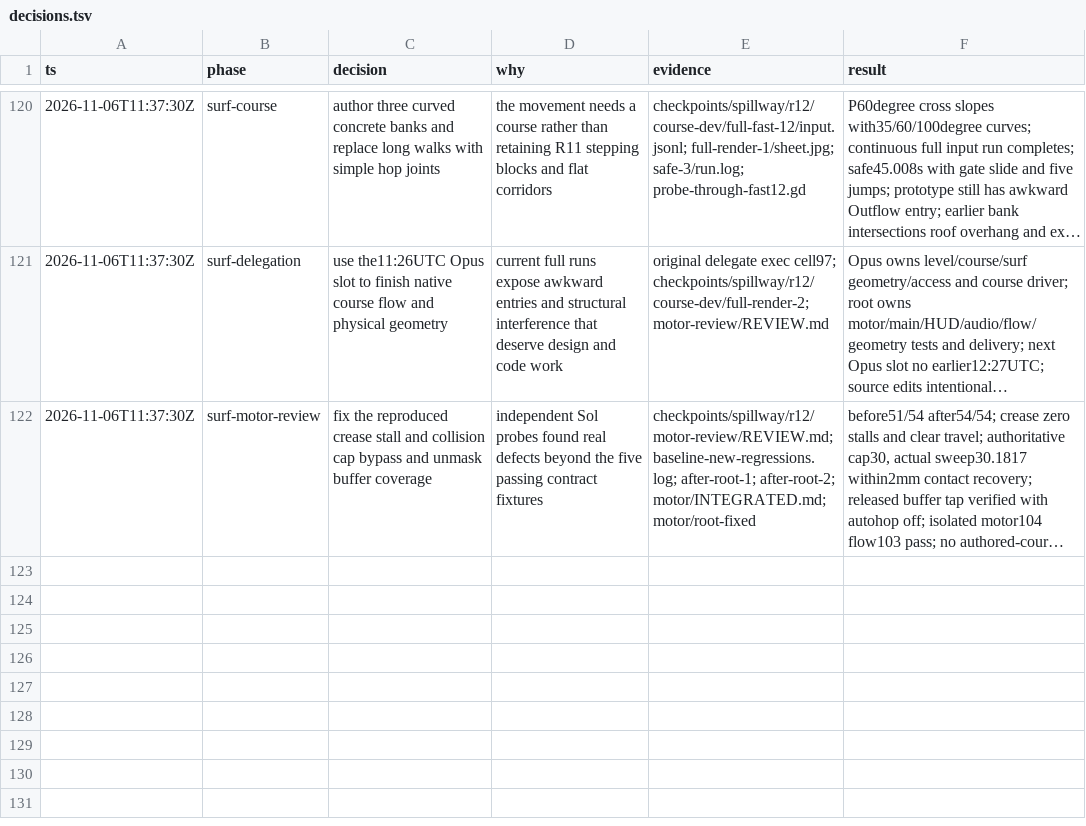
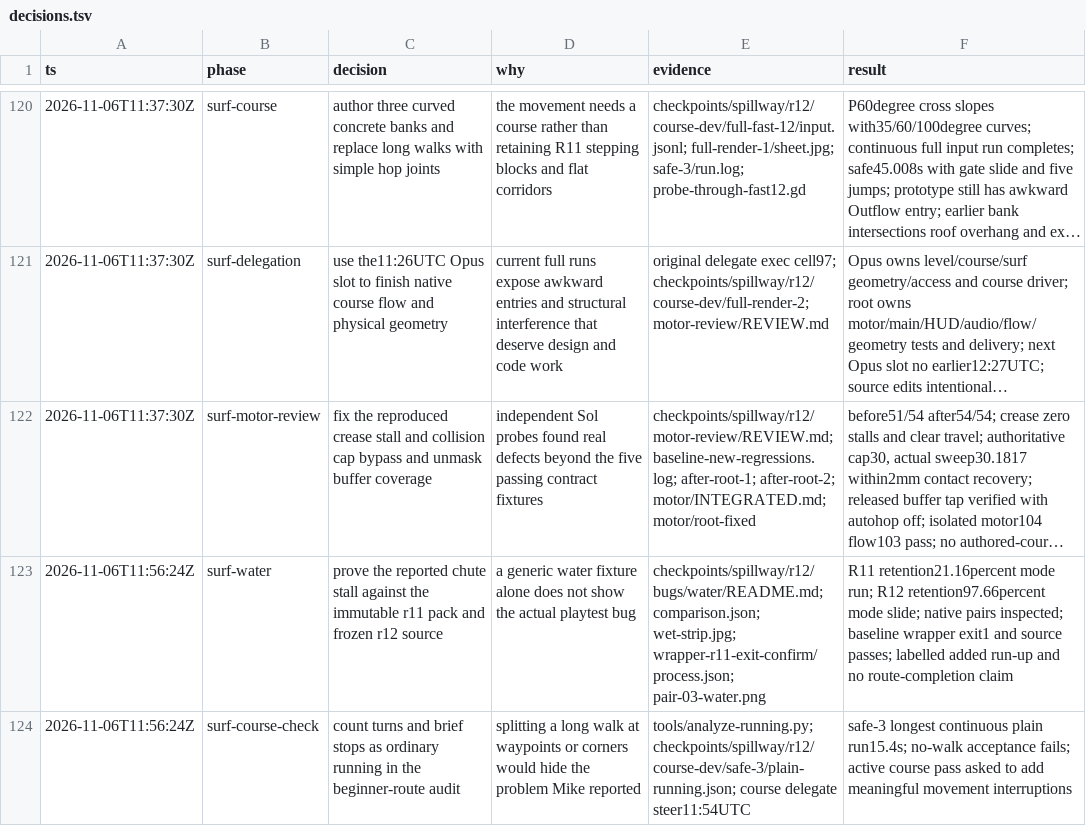
Before and after one commit to thatmike1/spillway, a TSV file: docs/reboot/decisions.tsv, drawn as a sheet; only a part is shown, gaps mark what is left out; long unchanged cells end in …; the diff names each change by its address in the sheet, - before the commit and + after, or states it on an @@ line.

Commit message:
chore: prove wet chute speed and audit running stretches (ccChat-general-rowb)

```diff
--- a/docs/reboot/decisions.tsv
+++ b/docs/reboot/decisions.tsv
+row 123: 2026-11-06T11:56:24Z | surf-water | prove the reported chute stall against the immutable r11 pack and frozen r12 source | a generic water fixture alone does not show the actual playtest bug | checkpoints/spillway/r12/bugs/water/README.md; comparison.json; wet-strip.jpg; wrapper-r11-exit-confirm/process.json; pair-03-water.png | R11 retention21.16percent mode run; R12 retention97.66percent mode slide; native pairs inspected; baseline wrapper exit1 and source passes; labelled added run-up and no route-completion claim
+row 124: 2026-11-06T11:56:24Z | surf-course-check | count turns and brief stops as ordinary running in the beginner-route audit | splitting a long walk at waypoints or corners would hide the problem Mike reported | tools/analyze-running.py; checkpoints/spillway/r12/course-dev/safe-3/plain-running.json; course delegate steer11:54UTC | safe-3 longest continuous plain run15.4s; no-walk acceptance fails; active course pass asked to add meaningful movement interruptions
```
Also changed, not shown: 5 other files.
